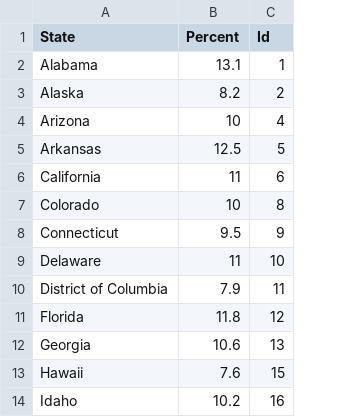
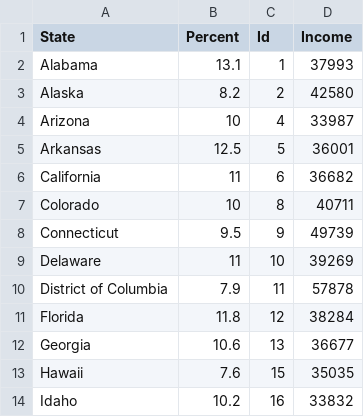
Before and after one commit to anushajain2/projectdata, a CSV file: Graph1Data.csv, drawn as a sheet; only a part is shown; the diff names each change by its address in the sheet, - before the commit and + after, or states it on an @@ line.

```diff
--- a/Graph1Data.csv
+++ b/Graph1Data.csv
+column D (Income), rows 2-14: 37993 | 42580 | 33987 | 36001 | 36682 | 40711 | 49739 | 39269 | 57878 | 38284 | 36677 | 35035 | 33832
```
Also changed, not shown: 1 other file.
